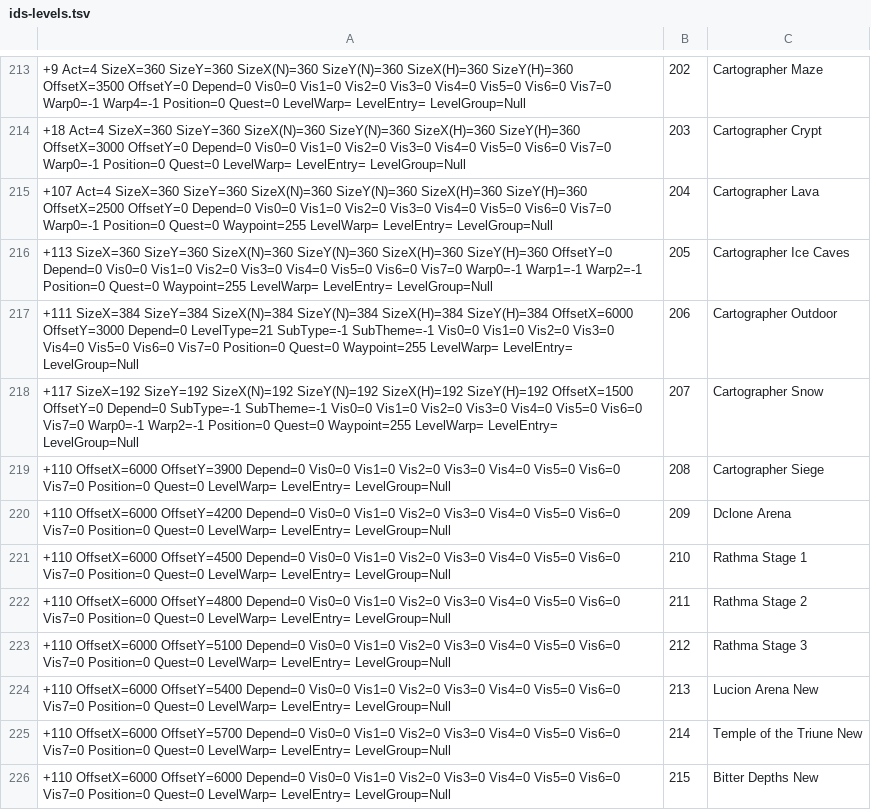
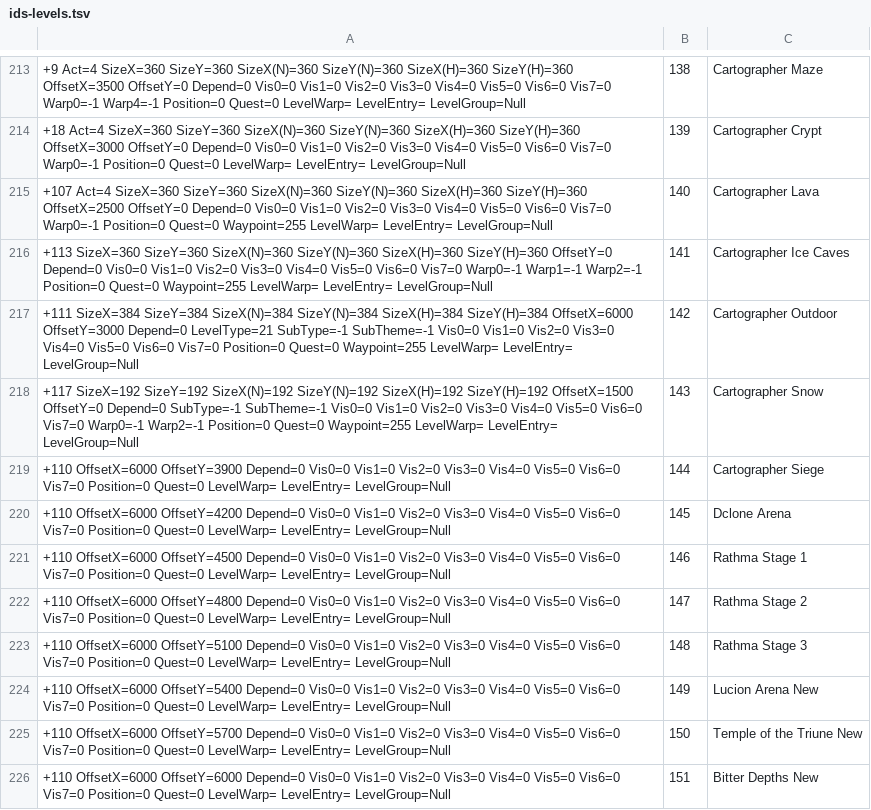
Before and after one commit to RuffDood/pd2-resurrected, a TSV file: merge/ids-levels.tsv, drawn as a sheet; only a part is shown, gaps mark what is left out; the diff covers the shown part only; the diff names each change by its address in the sheet, - before the commit and + after, or states it on an @@ line.

```diff
--- a/merge/ids-levels.tsv
+++ b/merge/ids-levels.tsv
-B213: 202
+B213: 138
-B214: 203
+B214: 139
-B215: 204
+B215: 140
-B216: 205
+B216: 141
-B217: 206
+B217: 142
-B218: 207
+B218: 143
-B219: 208
+B219: 144
-B220: 209
+B220: 145
-B221: 210
+B221: 146
-B222: 211
+B222: 147
-B223: 212
+B223: 148
-B224: 213
+B224: 149
-B225: 214
+B225: 150
-B226: 215
+B226: 151
```
Also changed, not shown: 128 edited cells elsewhere in this file, 24 other files.
